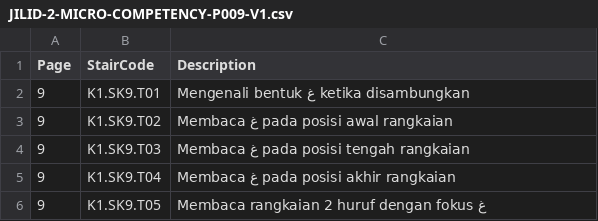
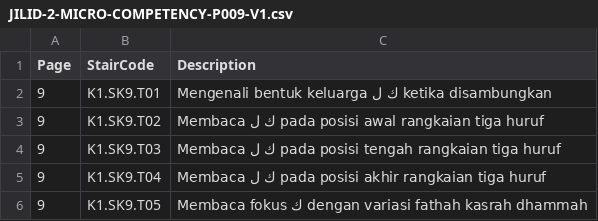
Before and after one commit to pesantrenriqa-boop/QURBATA, a CSV file: content/qwo/registry/JILID-2-MICRO-COMPETENCY-P009-V1.csv, drawn as a sheet; only a part is shown; the diff covers the shown part only.

Commit message:
feat(qurbata): update P009 micro competencies for kaf lam mixed vowels

```diff
--- a/content/qwo/registry/JILID-2-MICRO-COMPETENCY-P009-V1.csv
+++ b/content/qwo/registry/JILID-2-MICRO-COMPETENCY-P009-V1.csv
@@ -1,6 +1,6 @@
 Page,StairCode,Description
-9,K1.SK9.T01,Mengenali bentuk غ ketika disambungkan
-9,K1.SK9.T02,Membaca غ pada posisi awal rangkaian
-9,K1.SK9.T03,Membaca غ pada posisi tengah rangkaian
-9,K1.SK9.T04,Membaca غ pada posisi akhir rangkaian
-9,K1.SK9.T05,Membaca rangkaian 2 huruf dengan fokus غ
+9,K1.SK9.T01,Mengenali bentuk keluarga ك ل ketika disambungkan
+9,K1.SK9.T02,Membaca ك ل pada posisi awal rangkaian tiga huruf
+9,K1.SK9.T03,Membaca ك ل pada posisi tengah rangkaian tiga huruf
+9,K1.SK9.T04,Membaca ك ل pada posisi akhir rangkaian tiga huruf
+9,K1.SK9.T05,Membaca fokus ك dengan variasi fathah kasrah dhammah
```
Also changed, not shown: 5 edited cells elsewhere in this file.
